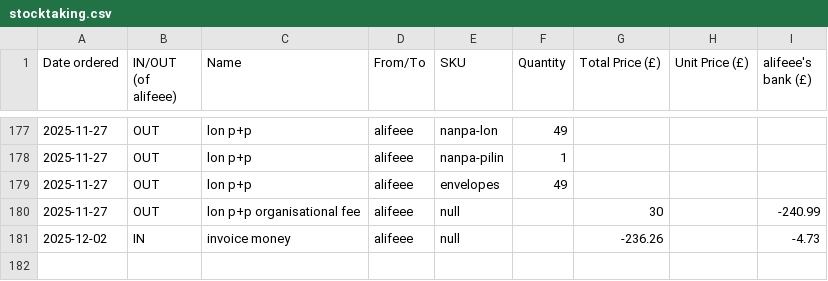
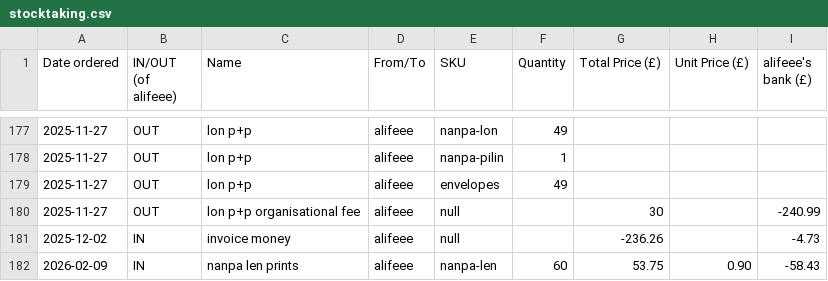
Before and after one commit to lipu-tenpo/print-and-post, a CSV file: stocktaking.csv, drawn as a sheet; only a part is shown, gaps mark what is left out; the diff names each change by its address in the sheet, - before the commit and + after, or states it on an @@ line.

Commit message:
nanpalen

```diff
--- a/stocktaking.csv
+++ b/stocktaking.csv
+row 182: 2026-02-09 | IN | nanpa len prints | alifeee | nanpa-len | 60 | 53.75 | 0.90 | -58.43
```
